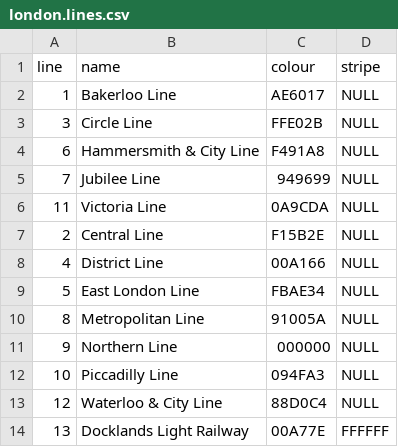
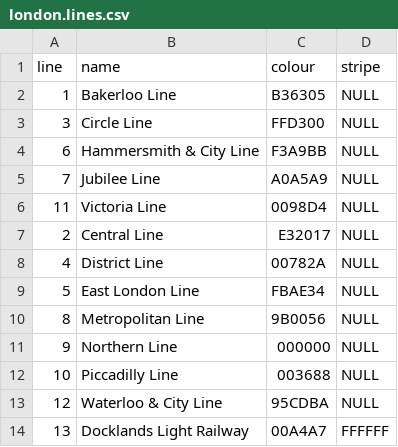
Before and after one commit to b-d-e/tube, a CSV file: data/london.lines.csv, drawn as a sheet.

Commit message:
fix line colours with proper hex codes

```diff
--- a/data/london.lines.csv
+++ b/data/london.lines.csv
@@ -1,14 +1,14 @@
 "line","name","colour","stripe"
-1,"Bakerloo Line","AE6017",NULL
-3,"Circle Line","FFE02B",NULL
-6,"Hammersmith & City Line","F491A8",NULL
-7,"Jubilee Line","949699",NULL
-11,"Victoria Line","0A9CDA",NULL
-2,"Central Line","F15B2E",NULL
-4,"District Line","00A166",NULL
+1,"Bakerloo Line","B36305",NULL
+3,"Circle Line","FFD300",NULL
+6,"Hammersmith & City Line","F3A9BB",NULL
+7,"Jubilee Line","A0A5A9",NULL
+11,"Victoria Line","0098D4",NULL
+2,"Central Line","E32017",NULL
+4,"District Line","00782A",NULL
 5,"East London Line","FBAE34",NULL
-8,"Metropolitan Line","91005A",NULL
+8,"Metropolitan Line","9B0056",NULL
 9,"Northern Line","000000",NULL
-10,"Piccadilly Line","094FA3",NULL
-12,"Waterloo & City Line","88D0C4",NULL
-13,"Docklands Light Railway","00A77E","FFFFFF"
+10,"Piccadilly Line","003688",NULL
+12,"Waterloo & City Line","95CDBA",NULL
+13,"Docklands Light Railway","00A4A7","FFFFFF"
```
Also changed, not shown: 1 other file.
